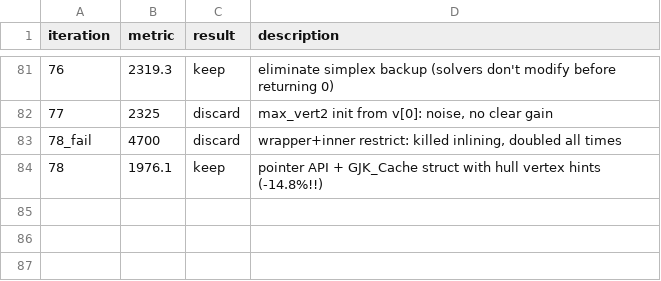
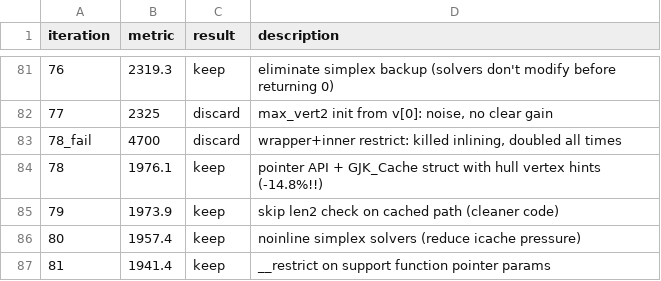
Before and after one commit to RandyGaul/nudge, a TSV file: autoresearch-results.tsv, drawn as a sheet; only a part is shown, gaps mark what is left out; the diff names each change by its address in the sheet, - before the commit and + after, or states it on an @@ line.

Commit message:
experiment: simplex caching (Box2D-style feature replay, skip for cylinders)

```diff
--- a/autoresearch-results.tsv
+++ b/autoresearch-results.tsv
+row 85: 79 | 1973.9 | keep | skip len2 check on cached path (cleaner code)
+row 86: 80 | 1957.4 | keep | noinline simplex solvers (reduce icache pressure)
+row 87: 81 | 1941.4 | keep | __restrict on support function pointer params
```
Also changed, not shown: 1 other file.
